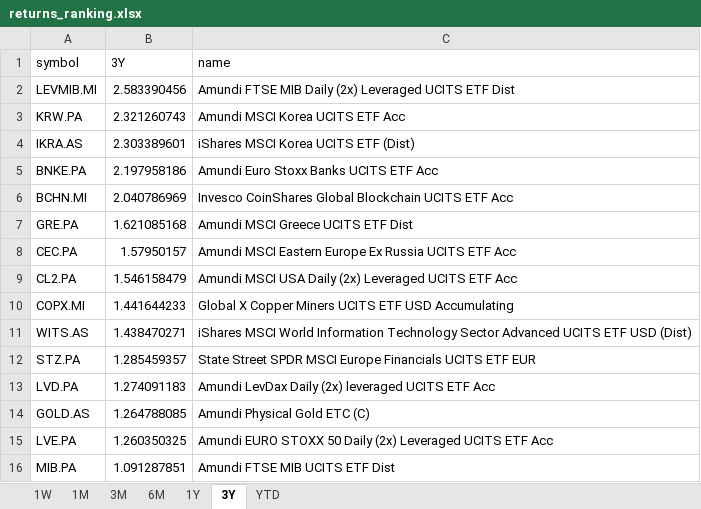
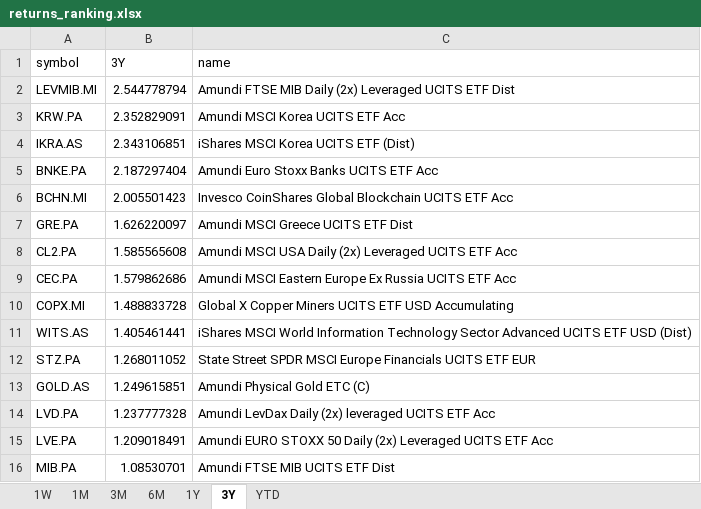
Before and after one commit to laceto/myfinance2, an Excel workbook: data/results/etf/returns_ranking.xlsx, sheet 3Y, drawn as a sheet; values as stored, in another font and other column widths than the file's, no borders; removed rows and columns are numbered as before the commit, all else as after; the diff names each change by its address in the sheet, - before the commit and + after, or states it on an @@ line.

```diff
--- a/data/results/etf/returns_ranking.xlsx (sheet 3Y)
+++ b/data/results/etf/returns_ranking.xlsx (sheet 3Y)
-B2 (3Y): 2.583390456
+B2 (3Y): 2.544778794
-B3 (3Y): 2.321260743
+B3 (3Y): 2.352829091
-B4 (3Y): 2.303389601
+B4 (3Y): 2.343106851
-B5 (3Y): 2.197958186
+B5 (3Y): 2.187297404
-B6 (3Y): 2.040786969
+B6 (3Y): 2.005501423
-B7 (3Y): 1.621085168
+B7 (3Y): 1.626220097
-row 8: CEC.PA | 1.57950157 | Amundi MSCI Eastern Europe Ex Russia UCITS ETF Acc
-B8 (3Y): 1.546158479
+B8 (3Y): 1.585565608
+row 9: CEC.PA | 1.579862686 | Amundi MSCI Eastern Europe Ex Russia UCITS ETF Acc
-B10 (3Y): 1.441644233
+B10 (3Y): 1.488833728
-B11 (3Y): 1.438470271
+B11 (3Y): 1.405461441
-B12 (3Y): 1.285459357
+B12 (3Y): 1.268011052
-row 13: LVD.PA | 1.274091183 | Amundi LevDax Daily (2x) leveraged UCITS ETF Acc
-B13 (3Y): 1.264788085
+B13 (3Y): 1.249615851
+row 14: LVD.PA | 1.237777328 | Amundi LevDax Daily (2x) leveraged UCITS ETF Acc
-B15 (3Y): 1.260350325
+B15 (3Y): 1.209018491
-B16 (3Y): 1.091287851
+B16 (3Y): 1.08530701
```
Also changed, not shown: sheet 1W, sheet 1M, sheet 3M, sheet 6M, sheet YTD, sheet 1Y, 2 other files.
